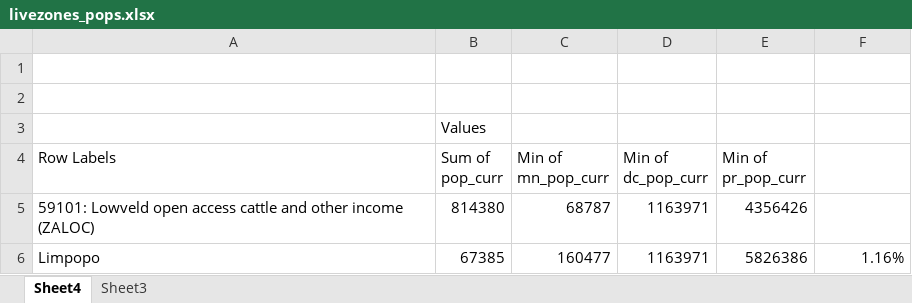
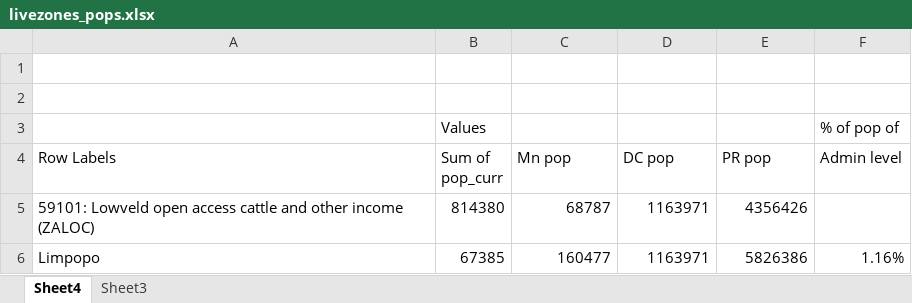
Before and after one commit to CharlesRethman/HEA-Baselines-ZA-2016-Oct, an Excel workbook: sampling/livezones_pops.xlsx, sheet Sheet4, drawn as a sheet; only a part is shown; values as stored, in another font and other column widths than the file's, no cell formats; the diff names each change by its address in the sheet, - before the commit and + after, or states it on an @@ line.

```diff
--- a/sampling/livezones_pops.xlsx (sheet Sheet4)
+++ b/sampling/livezones_pops.xlsx (sheet Sheet4)
-F3 (Admin level): (empty)
+F3 (Admin level): % of pop of
-C4: Min of mn_pop_curr
+C4: Mn pop
-D4: Min of dc_pop_curr
+D4: DC pop
-E4: Min of pr_pop_curr
+E4: PR pop
-F4: (empty)
+F4: Admin level
```
Also changed, not shown: cell formats, sampling/sampled_villages.xlsx, 23 other files.
